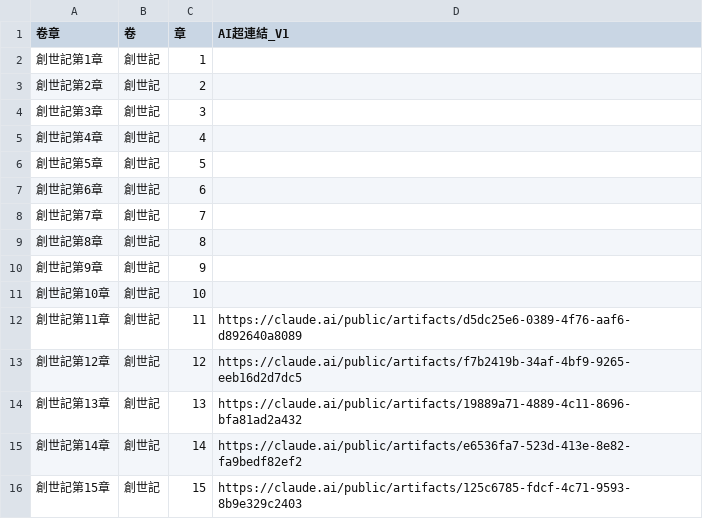
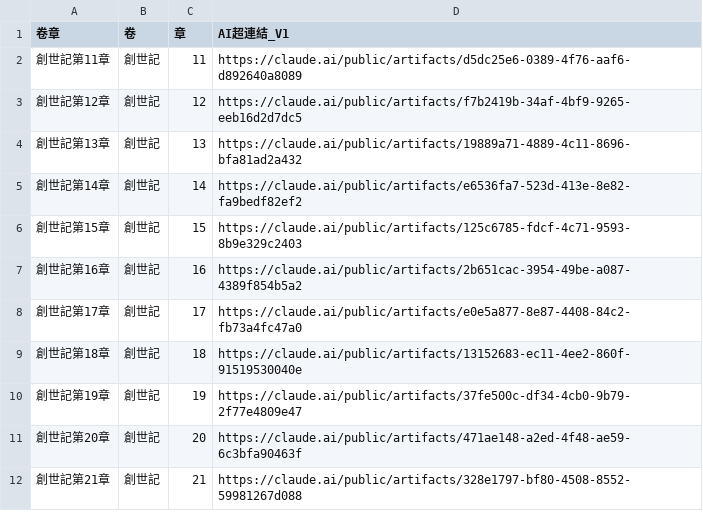
Before and after one commit to jaoccjames/bible-reading-matrix, a CSV file: data/bible_index.csv, drawn as a sheet; only a part is shown; the shorter side is filled out with more unchanged rows; removed rows and columns are numbered as before the commit, all else as after; the diff covers the shown part only; the diff names each change by its address in the sheet, - before the commit and + after, or states it on an @@ line.

```diff
--- a/data/bible_index.csv
+++ b/data/bible_index.csv
-row 2: 創世記第1章 | 創世記 | 1
-row 3: 創世記第2章 | 創世記 | 2
-row 4: 創世記第3章 | 創世記 | 3
-row 5: 創世記第4章 | 創世記 | 4
-row 6: 創世記第5章 | 創世記 | 5
-row 7: 創世記第6章 | 創世記 | 6
-row 8: 創世記第7章 | 創世記 | 7
-row 9: 創世記第8章 | 創世記 | 8
-row 10: 創世記第9章 | 創世記 | 9
-row 11: 創世記第10章 | 創世記 | 10
```
Also changed, not shown: 11 added rows, 50 removed rows and 10 edited cells elsewhere in this file.
